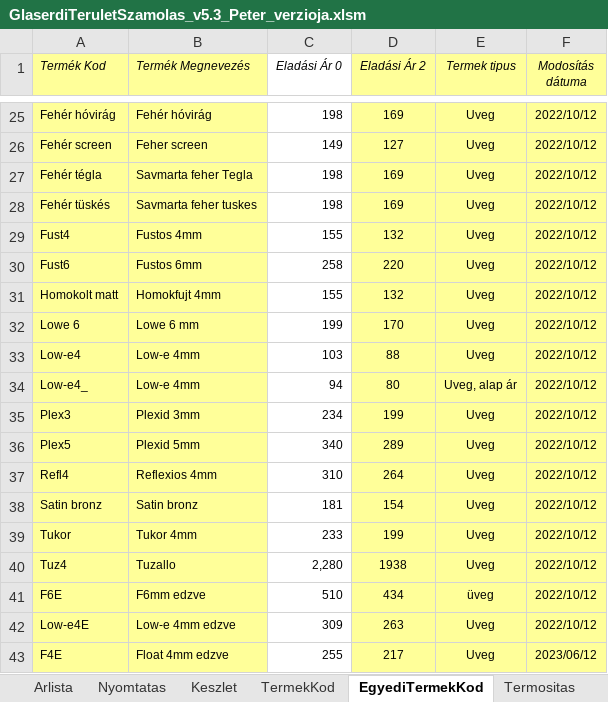
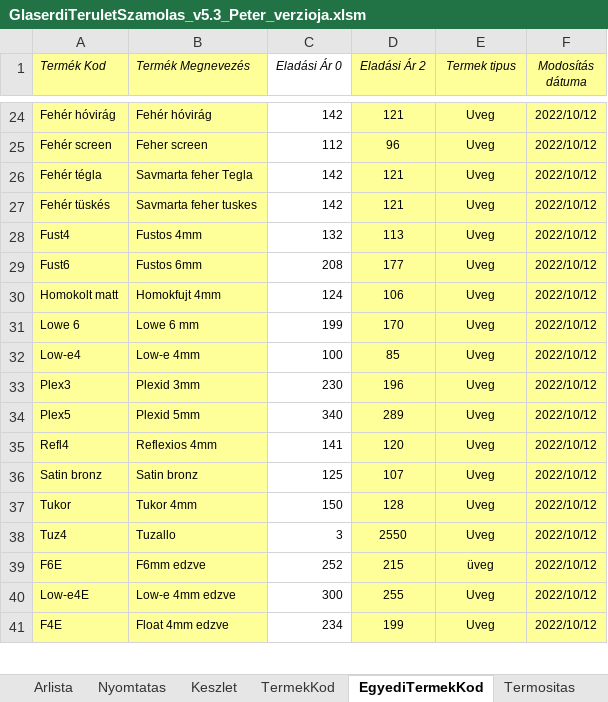
Before and after one commit to glaserdi/streamlit-app, an Excel workbook: GlaserdiTeruletSzamolas_v5.3_Peter_verzioja.xlsm, sheet EgyediTermekKod, drawn as a sheet; only a part is shown, gaps mark what is left out; values as stored, in another font and other column widths than the file's, no borders; charts and pictures and table styles not drawn; removed rows and columns are numbered as before the commit, all else as after; the diff covers the shown part only; the diff names each change by its address in the sheet, - before the commit and + after, or states it on an @@ line.

```diff
--- a/GlaserdiTeruletSzamolas_v5.3_Peter_verzioja.xlsm (sheet EgyediTermekKod)
+++ b/GlaserdiTeruletSzamolas_v5.3_Peter_verzioja.xlsm (sheet EgyediTermekKod)
-C24 (Eladási Ár 0): 198
+C24 (Eladási Ár 0): 142
-D24 (Eladási Ár 2): 169
+D24 (Eladási Ár 2): 121
-C25 (Eladási Ár 0): 149
+C25 (Eladási Ár 0): 112
-D25 (Eladási Ár 2): 127
+D25 (Eladási Ár 2): 96
-C26:C27 (Eladási Ár 0): 198
+C26:C27 (Eladási Ár 0): 142
-D26:D27 (Eladási Ár 2): 169
+D26:D27 (Eladási Ár 2): 121
-C28 (Eladási Ár 0): 155
+C28 (Eladási Ár 0): 132
-D28 (Eladási Ár 2): 132
+D28 (Eladási Ár 2): 113
-C29 (Eladási Ár 0): 258
+C29 (Eladási Ár 0): 208
-D29 (Eladási Ár 2): 220
+D29 (Eladási Ár 2): 177
-C30 (Eladási Ár 0): 155
+C30 (Eladási Ár 0): 124
-D30 (Eladási Ár 2): 132
+D30 (Eladási Ár 2): 106
-C32 (Eladási Ár 0): 103
+C32 (Eladási Ár 0): 100
-D32 (Eladási Ár 2): 88
+D32 (Eladási Ár 2): 85
-row 34: Low-e4_ | Low-e 4mm | 94 | 80 | Uveg, alap ár | 2022/10/12
-C33 (Eladási Ár 0): 234
+C33 (Eladási Ár 0): 230
-D33 (Eladási Ár 2): 199
+D33 (Eladási Ár 2): 196
-C35 (Eladási Ár 0): 310
+C35 (Eladási Ár 0): 141
-D35 (Eladási Ár 2): 264
+D35 (Eladási Ár 2): 120
-C36 (Eladási Ár 0): 181
+C36 (Eladási Ár 0): 125
-D36 (Eladási Ár 2): 154
+D36 (Eladási Ár 2): 107
-C37 (Eladási Ár 0): 233
+C37 (Eladási Ár 0): 150
-D37 (Eladási Ár 2): 199
+D37 (Eladási Ár 2): 128
-C38 (Eladási Ár 0): 2,280
+C38 (Eladási Ár 0): 3
-D38 (Eladási Ár 2): 1938
+D38 (Eladási Ár 2): 2550
-C39 (Eladási Ár 0): 510
+C39 (Eladási Ár 0): 252
-D39 (Eladási Ár 2): 434
+D39 (Eladási Ár 2): 215
-C40 (Eladási Ár 0): 309
+C40 (Eladási Ár 0): 300
-D40 (Eladási Ár 2): 263
+D40 (Eladási Ár 2): 255
-C41 (Eladási Ár 0): 255
+C41 (Eladási Ár 0): 234
-D41 (Eladási Ár 2): 217
+D41 (Eladási Ár 2): 199
-F41 (Modosítás dátuma): 2023/06/12
+F41 (Modosítás dátuma): 2022/10/12
```
Also changed, not shown: 1 removed row and 44 edited cells elsewhere in this sheet, sheet Keszlet, sheet TermekKod, sheet Teruletszamitas, sheet Nyomtatas, formulas that keep their value, hidden cells, charts or pictures.
